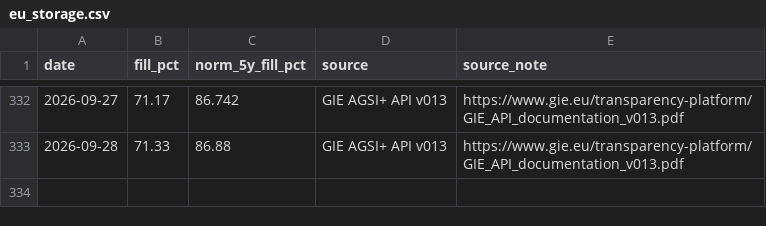
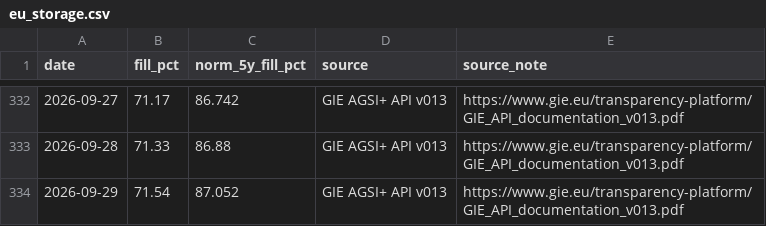
Before and after one commit to icrfornax/de-gas-storage-tracker-bnetza, a CSV file: data/eu_storage.csv, drawn as a sheet; only a part is shown, gaps mark what is left out.

```diff
--- a/data/eu_storage.csv
+++ b/data/eu_storage.csv
@@ -333 +333,2 @@ date,fill_pct,norm_5y_fill_pct,source,source_note
 2026-09-28,71.33,86.88,GIE AGSI+ API v013,https://www.gie.eu/transparency-platform/GIE_API_documentation_v013.pdf
+2026-09-29,71.54,87.052,GIE AGSI+ API v013,https://www.gie.eu/transparency-platform/GIE_API_documentation_v013.pdf
```
Also changed, not shown: data/bnetza_cache.csv, data/gie_storage.csv, 2 other files.
